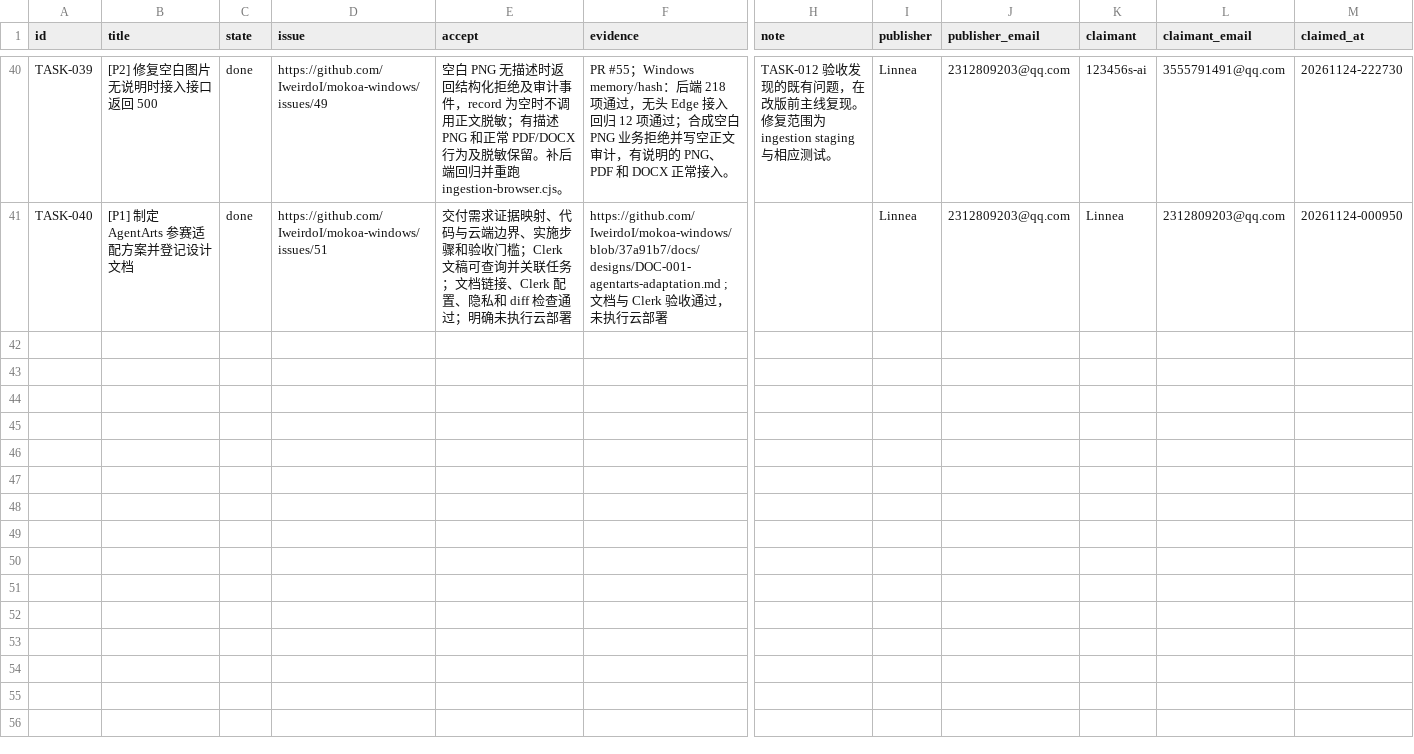
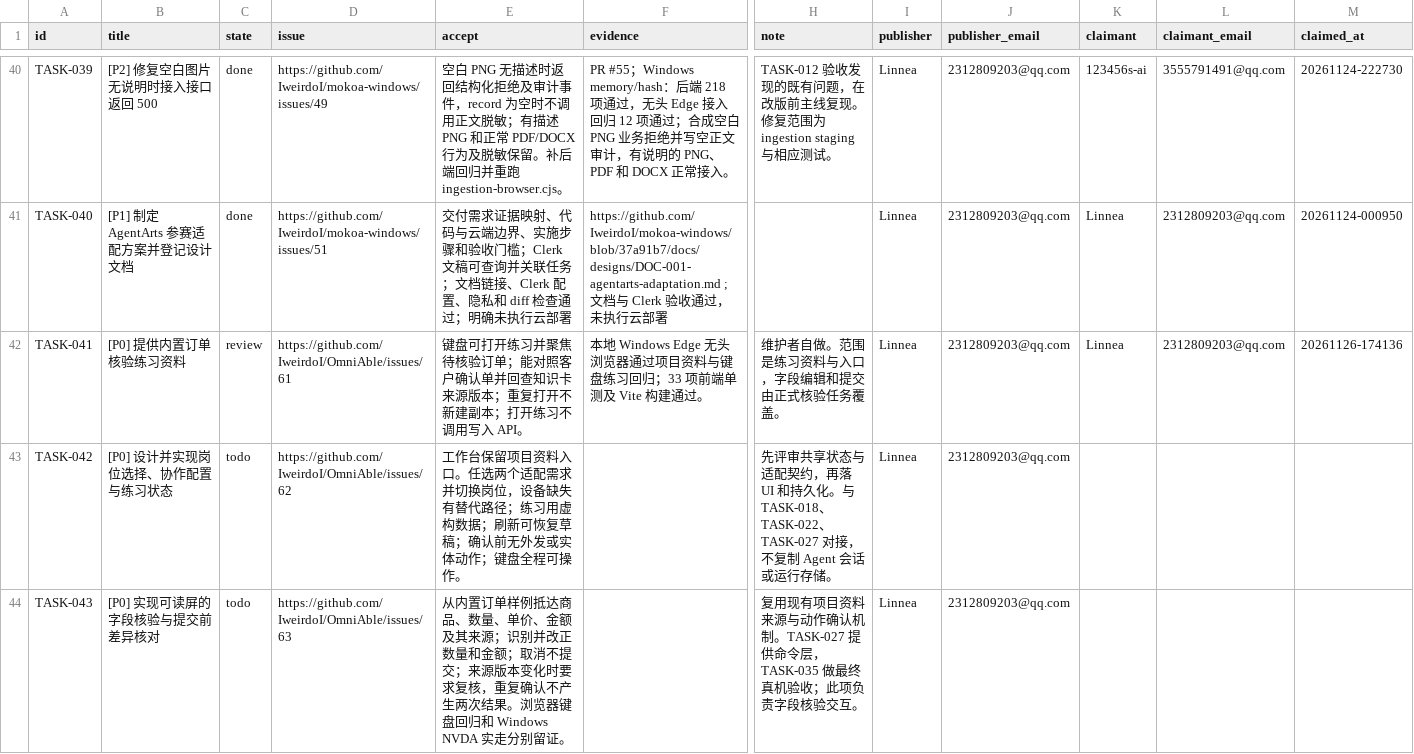
Before and after one commit to IweirdoI/OmniAble, a CSV file: .clerk/data/tasks.csv, drawn as a sheet; only a part is shown, gaps mark what is left out; rows hold the shown columns only; the diff covers the shown part only; the diff names each change by its address in the sheet, - before the commit and + after, or states it on an @@ line.

Commit message:
feat(workbench): add order practice and register OmniAble delivery tasks
Signed-off-by: Linnea <2312809203@qq.com>

```diff
--- a/.clerk/data/tasks.csv
+++ b/.clerk/data/tasks.csv
+row 42: TASK-041 | [P0] 提供内置订单核验练习资料 | review | https://github.com/IweirdoI/OmniAble/issues/61 | 键盘可打开练习并聚焦待核验订单；能对照客户确认单并回查知识卡来源版本；重复打开不新建副本；打开练习不调用写入 API。 | 本地 Windows Edge 无头浏览器通过项目资料与键盘练习回归；33 项前端单测及 Vite 构建通过。 | 维护者自做。范围是练习资料与入口，字段编辑和提交由正式核验任务覆盖。 | Linnea | 2312809203@qq.com | Linnea | 2312809203@qq.com | 20261126-174136
+row 43: TASK-042 | [P0] 设计并实现岗位选择、协作配置与练习状态 | todo | https://github.com/IweirdoI/OmniAble/issues/62 | 工作台保留项目资料入口。任选两个适配需求并切换岗位，设备缺失有替代路径；练习用虚构数据；刷新可恢复草稿；确认前无外发或实体动作；键盘全程可操作。 |  | 先评审共享状态与适配契约，再落 UI 和持久化。与 TASK-018、TASK-022、TASK-027 对接，不复制 Agent 会话或运行存储。 | Linnea | 2312809203@qq.com
+row 44: TASK-043 | [P0] 实现可读屏的字段核验与提交前差异核对 | todo | https://github.com/IweirdoI/OmniAble/issues/63 | 从内置订单样例抵达商品、数量、单价、金额及其来源；识别并改正数量和金额；取消不提交；来源版本变化时要求复核，重复确认不产生两次结果。浏览器键盘回归和 Windows NVDA 实走分别留证。 |  | 复用现有项目资料来源与动作确认机制。TASK-027 提供命令层，TASK-035 做最终真机验收；此项负责字段核验交互。 | Linnea | 2312809203@qq.com
```
Also changed, not shown: 6 added rows elsewhere in this file, .clerk/seal/issued.csv, .clerk/seal/seal.csv, 9 other files.
